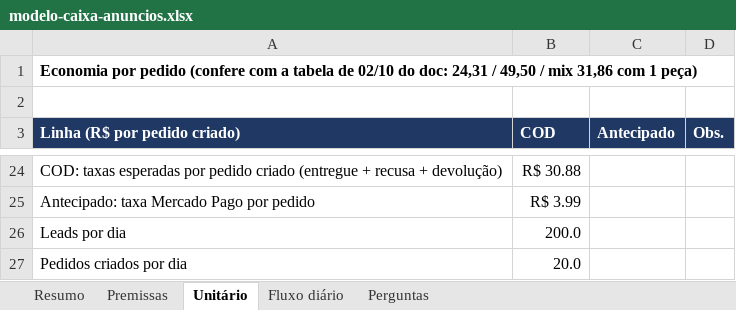
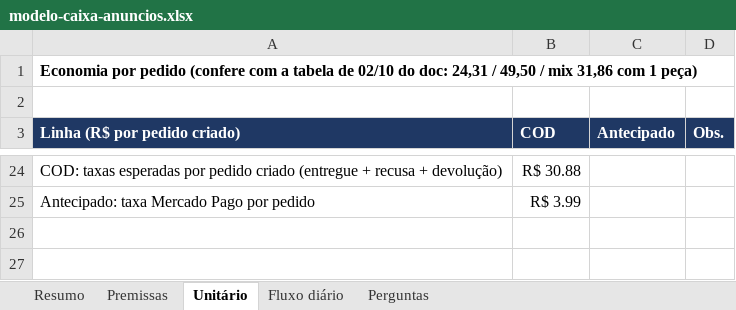
Before and after one commit to rodrigovaroto-wq/Ricos-com-AI, an Excel workbook: docs/operacao/modelo-caixa-anuncios.xlsx, sheet Unitário, drawn as a sheet; only a part is shown, gaps mark what is left out; values as stored, in another font and other column widths than the file's, no borders; the diff names each change by its address in the sheet, - before the commit and + after, or states it on an @@ line.

```diff
--- a/docs/operacao/modelo-caixa-anuncios.xlsx (sheet Unitário)
+++ b/docs/operacao/modelo-caixa-anuncios.xlsx (sheet Unitário)
-row 26: Leads por dia | 200.0
-row 27: Pedidos criados por dia | 20.0
```
Also changed, not shown: sheet Fluxo diário, sheet Resumo, sheet Perguntas, sheet Premissas, formulas that keep their value.
